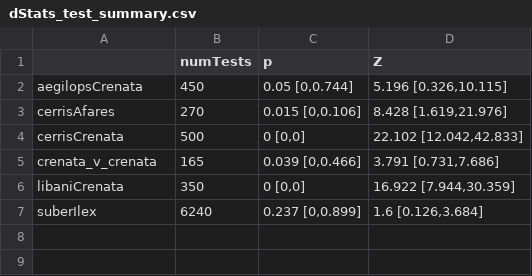
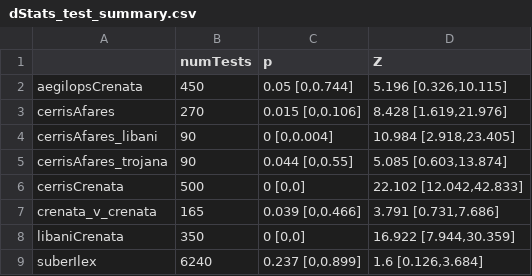
Before and after one commit to andrew-hipp/cerris-fbd, a CSV file: OUT/dStats_test_summary.csv, drawn as a sheet.

Commit message:
Update analyses with new d-stats for cerris - afares

```diff
--- a/OUT/dStats_test_summary.csv
+++ b/OUT/dStats_test_summary.csv
@@ -3,2 +3,4 @@
 "cerrisAfares",270,"0.015 [0,0.106]","8.428 [1.619,21.976]"
+"cerrisAfares_libani",90,"0 [0,0.004]","10.984 [2.918,23.405]"
+"cerrisAfares_trojana",90,"0.044 [0,0.55]","5.085 [0.603,13.874]"
 "cerrisCrenata",500,"0 [0,0]","22.102 [12.042,42.833]"
```
Also changed, not shown: 8 other files.
